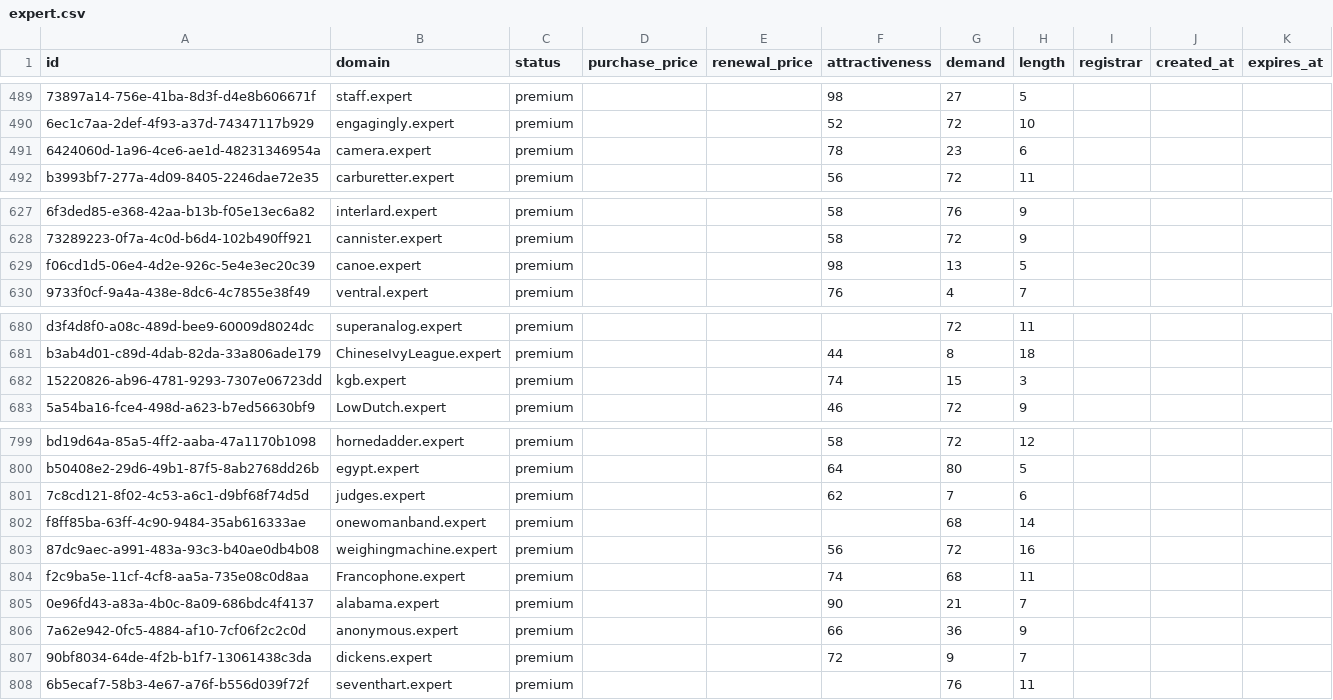
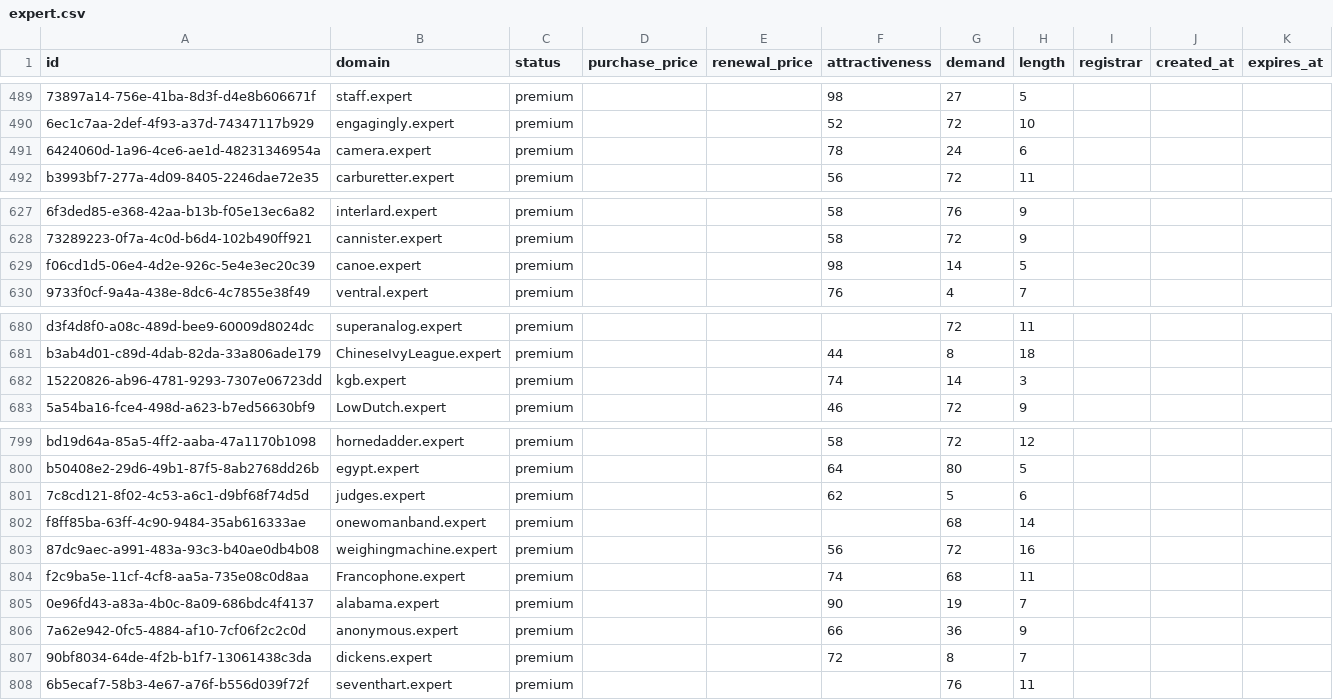
Before and after one commit to UniqueDomains/expert-oneword-domains, a CSV file: expert.csv, drawn as a sheet; only a part is shown, gaps mark what is left out; the diff names each change by its address in the sheet, - before the commit and + after, or states it on an @@ line.

Commit message:
Domains update

```diff
--- a/expert.csv
+++ b/expert.csv
-G491 (demand): 23
+G491 (demand): 24
-G629 (demand): 13
+G629 (demand): 14
-G682 (demand): 15
+G682 (demand): 14
-G801 (demand): 7
+G801 (demand): 5
-G805 (demand): 21
+G805 (demand): 19
-G807 (demand): 9
+G807 (demand): 8
```
Also changed, not shown: 4 other files.
